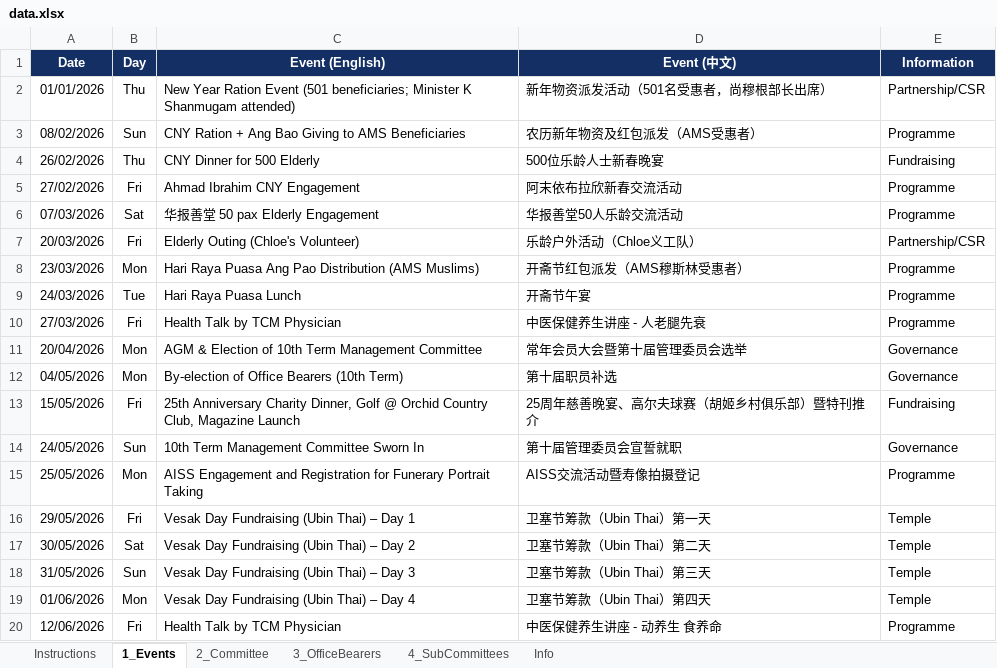
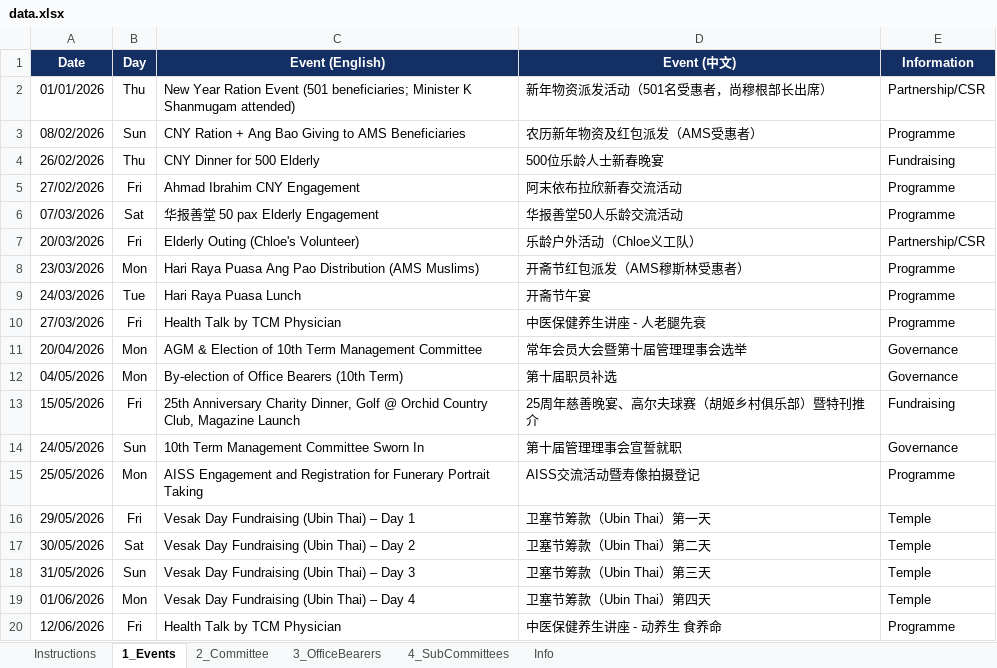
Before and after one commit to NamHongWelfareSS/Member-Handbook, an Excel workbook: data.xlsx, sheet 1_Events, drawn as a sheet; only a part is shown; values as stored, in another font and other column widths than the file's, no borders; the diff names each change by its address in the sheet, - before the commit and + after, or states it on an @@ line.

```diff
--- a/data.xlsx (sheet 1_Events)
+++ b/data.xlsx (sheet 1_Events)
-D11 (Event (中文)): 常年会员大会暨第十届管理委员会选举
+D11 (Event (中文)): 常年会员大会暨第十届管理理事会选举
-D14 (Event (中文)): 第十届管理委员会宣誓就职
+D14 (Event (中文)): 第十届管理理事会宣誓就职
```
Also changed, not shown: sheet 3_OfficeBearers, sheet Info, sheet Instructions.
